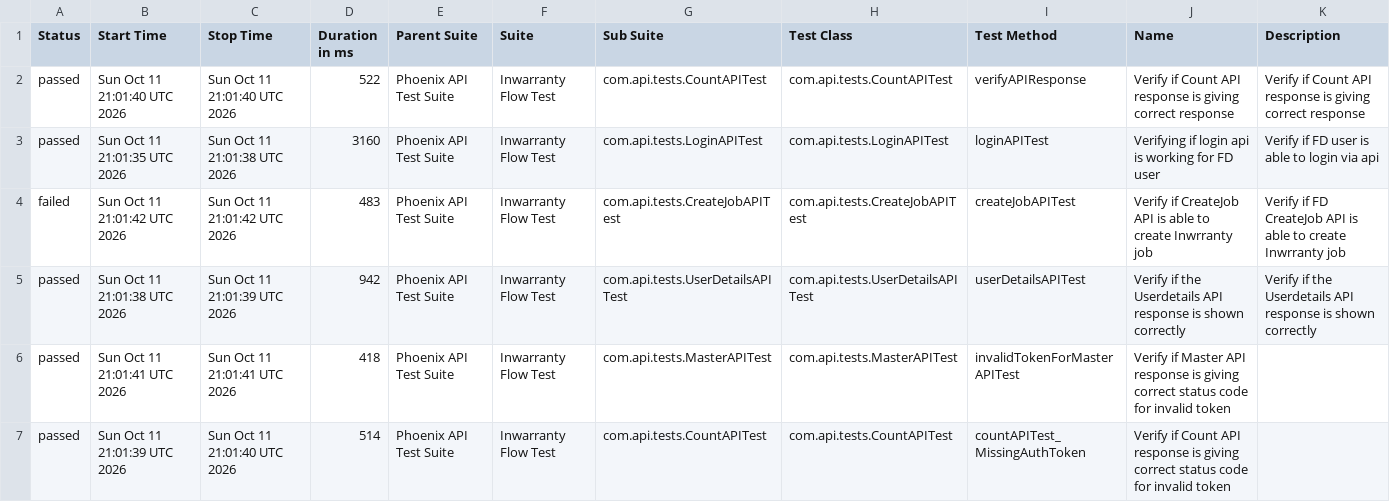
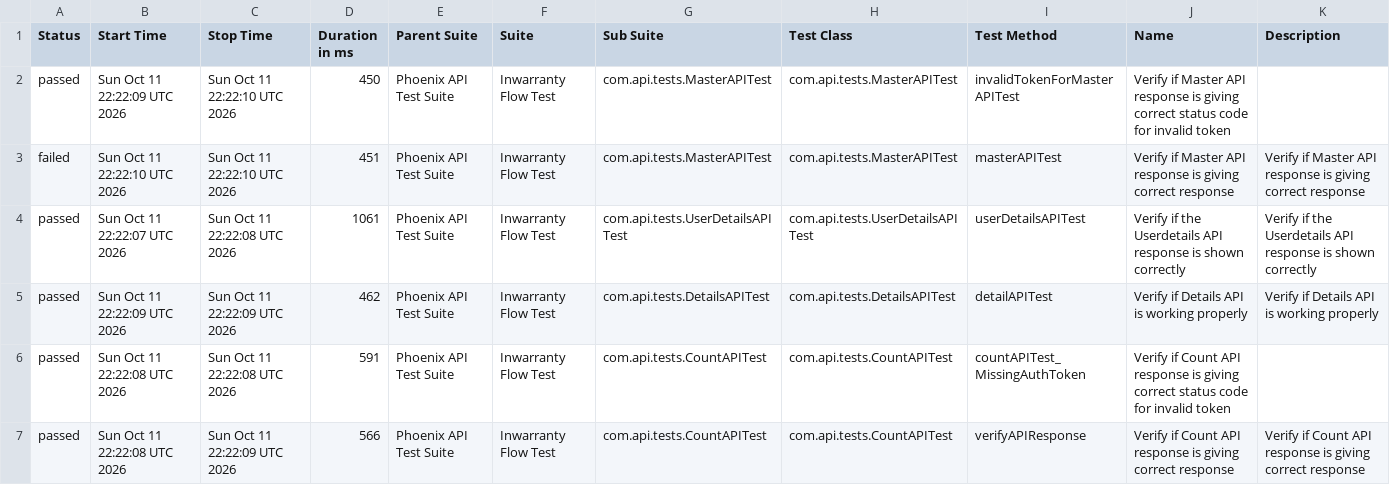
Before and after one commit to rounit/PhoenixTestAutomationFramework, a CSV file: data/suites.csv, drawn as a sheet; only a part is shown; the diff covers the shown part only.

```diff
--- a/data/suites.csv
+++ b/data/suites.csv
@@ -1,7 +1,7 @@
 "Status","Start Time","Stop Time","Duration in ms","Parent Suite","Suite","Sub Suite","Test Class","Test Method","Name","Description"
-"passed","Sun Oct 11 21:01:40 UTC 2026","Sun Oct 11 21:01:40 UTC 2026","522","Phoenix API Test Suite","Inwarranty Flow Test","com.api.tests.CountAPITest","com.api.tests.CountAPITest","verifyAPIResponse","Verify if Count API response is giving correct response","Verify if Count API response is giving correct response"
-"passed","Sun Oct 11 21:01:35 UTC 2026","Sun Oct 11 21:01:38 UTC 2026","3160","Phoenix API Test Suite","Inwarranty Flow Test","com.api.tests.LoginAPITest","com.api.tests.LoginAPITest","loginAPITest","Verifying if login api is working for FD user","Verify if FD user is able to login via api"
-"failed","Sun Oct 11 21:01:42 UTC 2026","Sun Oct 11 21:01:42 UTC 2026","483","Phoenix API Test Suite","Inwarranty Flow Test","com.api.tests.CreateJobAPITest","com.api.tests.CreateJobAPITest","createJobAPITest","Verify if CreateJob API is able to create Inwrranty job","Verify if FD CreateJob API is able to create Inwrranty job"
-"passed","Sun Oct 11 21:01:38 UTC 2026","Sun Oct 11 21:01:39 UTC 2026","942","Phoenix API Test Suite","Inwarranty Flow Test","com.api.tests.UserDetailsAPITest","com.api.tests.UserDetailsAPITest","userDetailsAPITest","Verify if the Userdetails API response is shown correctly","Verify if the Userdetails API response is shown correctly"
-"passed","Sun Oct 11 21:01:41 UTC 2026","Sun Oct 11 21:01:41 UTC 2026","418","Phoenix API Test Suite","Inwarranty Flow Test","com.api.tests.MasterAPITest","com.api.tests.MasterAPITest","invalidTokenForMasterAPITest","Verify if Master API response is giving correct status code for invalid token",""
-"passed","Sun Oct 11 21:01:39 UTC 2026","Sun Oct 11 21:01:40 UTC 2026","514","Phoenix API Test Suite","Inwarranty Flow Test","com.api.tests.CountAPITest","com.api.tests.CountAPITest","countAPITest_MissingAuthToken","Verify if Count API response is giving correct status code for invalid token",""
+"passed","Sun Oct 11 22:22:09 UTC 2026","Sun Oct 11 22:22:10 UTC 2026","450","Phoenix API Test Suite","Inwarranty Flow Test","com.api.tests.MasterAPITest","com.api.tests.MasterAPITest","invalidTokenForMasterAPITest","Verify if Master API response is giving correct status code for invalid token",""
+"failed","Sun Oct 11 22:22:10 UTC 2026","Sun Oct 11 22:22:10 UTC 2026","451","Phoenix API Test Suite","Inwarranty Flow Test","com.api.tests.MasterAPITest","com.api.tests.MasterAPITest","masterAPITest","Verify if Master API response is giving correct response","Verify if Master API response is giving correct response"
+"passed","Sun Oct 11 22:22:07 UTC 2026","Sun Oct 11 22:22:08 UTC 2026","1061","Phoenix API Test Suite","Inwarranty Flow Test","com.api.tests.UserDetailsAPITest","com.api.tests.UserDetailsAPITest","userDetailsAPITest","Verify if the Userdetails API response is shown correctly","Verify if the Userdetails API response is shown correctly"
+"passed","Sun Oct 11 22:22:09 UTC 2026","Sun Oct 11 22:22:09 UTC 2026","462","Phoenix API Test Suite","Inwarranty Flow Test","com.api.tests.DetailsAPITest","com.api.tests.DetailsAPITest","detailAPITest","Verify if Details API is working properly","Verify if Details API is working properly"
+"passed","Sun Oct 11 22:22:08 UTC 2026","Sun Oct 11 22:22:08 UTC 2026","591","Phoenix API Test Suite","Inwarranty Flow Test","com.api.tests.CountAPITest","com.api.tests.CountAPITest","countAPITest_MissingAuthToken","Verify if Count API response is giving correct status code for invalid token",""
+"passed","Sun Oct 11 22:22:08 UTC 2026","Sun Oct 11 22:22:09 UTC 2026","566","Phoenix API Test Suite","Inwarranty Flow Test","com.api.tests.CountAPITest","com.api.tests.CountAPITest","verifyAPIResponse","Verify if Count API response is giving correct response","Verify if Count API response is giving correct response"
```
Also changed, not shown: 16 edited cells elsewhere in this file, data/behaviors.csv, 50 other files.
